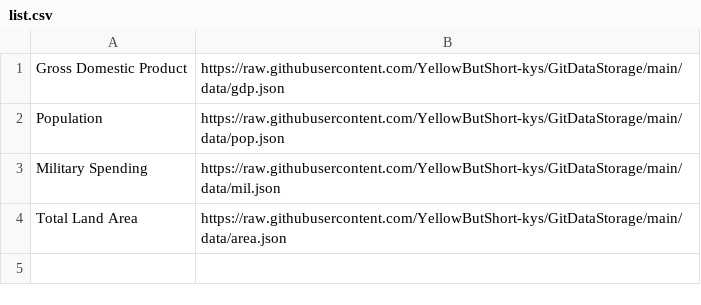
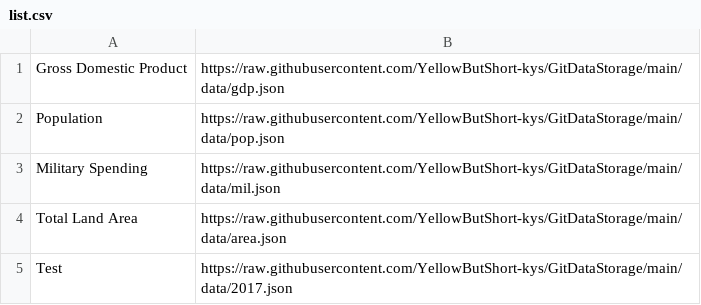
Before and after one commit to YellowButShort-kys/GitDataStorage, a CSV file: list.csv, drawn as a sheet; the diff names each change by its address in the sheet, - before the commit and + after, or states it on an @@ line.

Commit message:
test

```diff
--- a/list.csv
+++ b/list.csv
+row 5: Test | https://raw.githubusercontent.com/YellowButShort-kys/GitDataStorage/main/data/2017.json
```
Also changed, not shown: 1 other file.
